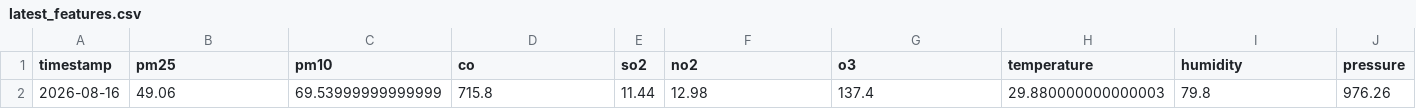
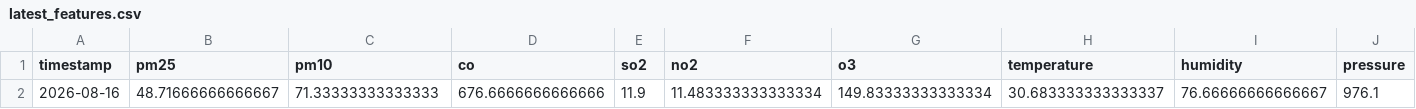
Before and after one commit to zaidzia46/AQI-Predictor, a CSV file: data/processed/latest_features.csv, drawn as a sheet; only a part is shown; the diff covers the shown part only; the diff names each change by its address in the sheet, - before the commit and + after, or states it on an @@ line.

```diff
--- a/data/processed/latest_features.csv
+++ b/data/processed/latest_features.csv
-B2 (pm25): 49.06
+B2 (pm25): 48.71666666666667
-C2 (pm10): 69.53999999999999
+C2 (pm10): 71.33333333333333
-D2 (co): 715.8
+D2 (co): 676.6666666666666
-E2 (so2): 11.44
+E2 (so2): 11.9
-F2 (no2): 12.98
+F2 (no2): 11.483333333333334
-G2 (o3): 137.4
+G2 (o3): 149.83333333333334
-H2 (temperature): 29.880000000000003
+H2 (temperature): 30.683333333333337
-I2 (humidity): 79.8
+I2 (humidity): 76.66666666666667
-J2 (pressure): 976.26
+J2 (pressure): 976.1
```
Also changed, not shown: 5 edited cells elsewhere in this file, data/processed/aqi_weather_data_features.csv, 1 other file.
